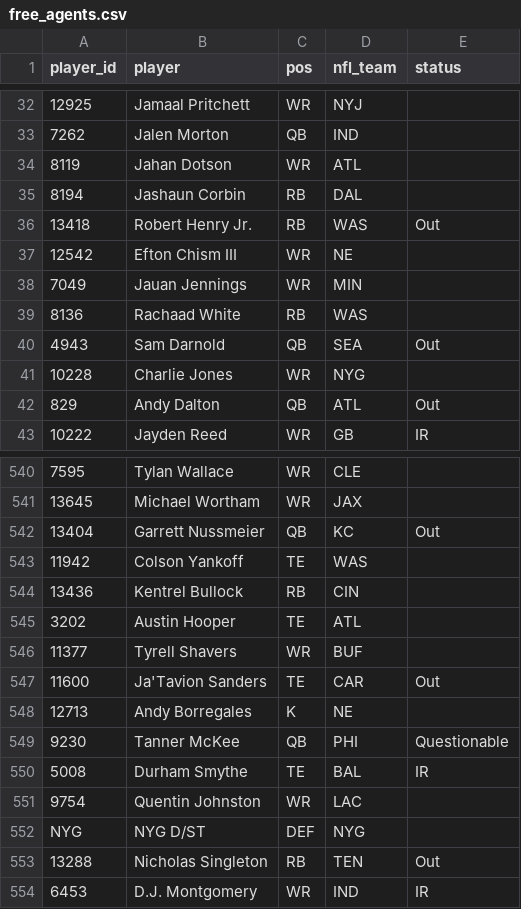
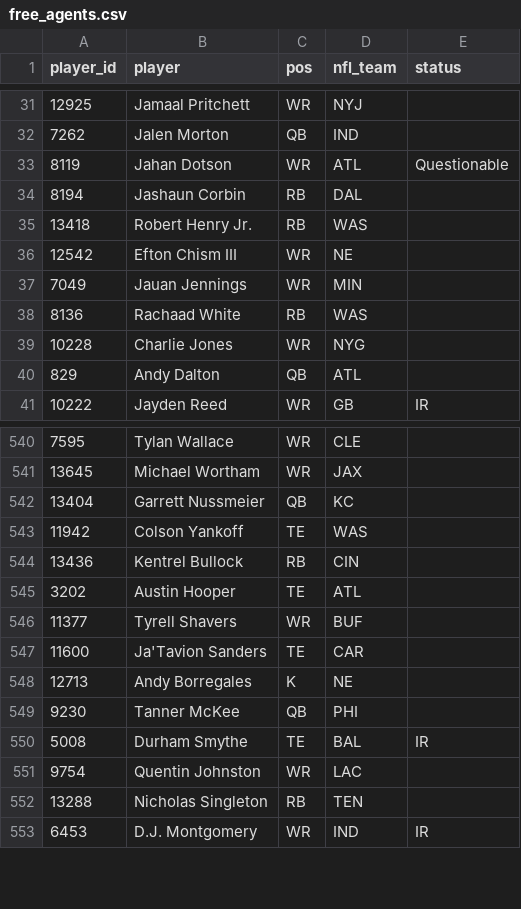
Before and after one commit to mikemartin/fantasy-football-auction-optimizer, a CSV file: data/league/free_agents.csv, drawn as a sheet; only a part is shown, gaps mark what is left out; removed rows and columns are numbered as before the commit, all else as after; the diff covers the shown part only; the diff names each change by its address in the sheet, - before the commit and + after, or states it on an @@ line.

```diff
--- a/data/league/free_agents.csv
+++ b/data/league/free_agents.csv
-E33 (status): (empty)
+E33 (status): Questionable
-E35 (status): Out
+E35 (status): (empty)
-row 40: 4943 | Sam Darnold | QB | SEA | Out
-E40 (status): Out
+E40 (status): (empty)
-E542 (status): Out
+E542 (status): (empty)
-E547 (status): Out
+E547 (status): (empty)
-E549 (status): Questionable
+E549 (status): (empty)
-row 552: NYG | NYG D/ST | DEF | NYG
-E552 (status): Out
+E552 (status): (empty)
```
Also changed, not shown: 10 added rows, 5 removed rows and 66 edited cells elsewhere in this file, data/league/results_wk12.csv, data/league/rosters.csv, 5 other files.
